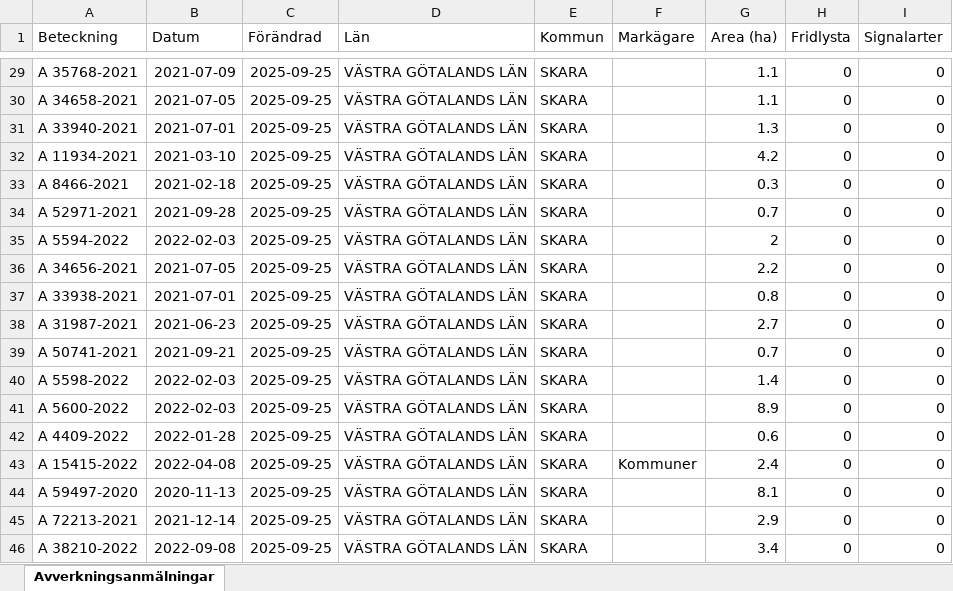
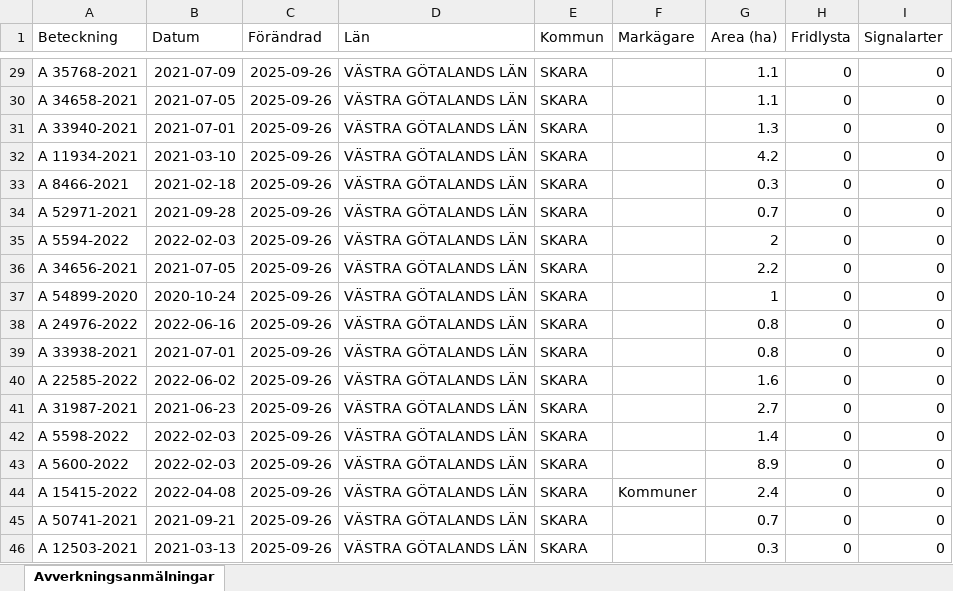
Before and after one commit to klasma/Logging_1495, an Excel workbook: Översikt SKARA.xlsx, sheet Avverkningsanmälningar, drawn as a sheet; only a part is shown, gaps mark what is left out; values as stored, in another font and other column widths than the file's, no borders; the diff covers the shown part only; the diff names each change by its address in the sheet, - before the commit and + after, or states it on an @@ line.

```diff
--- a/Översikt SKARA.xlsx (sheet Avverkningsanmälningar)
+++ b/Översikt SKARA.xlsx (sheet Avverkningsanmälningar)
-C29:C46 (Förändrad): 2025-09-25
+C29:C46 (Förändrad): 2025-09-26
-A37 (Beteckning): A 33938-2021
+A37 (Beteckning): A 54899-2020
-B37 (Datum): 2021-07-01
+B37 (Datum): 2020-10-24
-G37 (Area (ha)): 0.8
+G37 (Area (ha)): 1
-A38 (Beteckning): A 31987-2021
+A38 (Beteckning): A 24976-2022
-B38 (Datum): 2021-06-23
+B38 (Datum): 2022-06-16
-G38 (Area (ha)): 2.7
+G38 (Area (ha)): 0.8
-A39 (Beteckning): A 50741-2021
+A39 (Beteckning): A 33938-2021
-B39 (Datum): 2021-09-21
+B39 (Datum): 2021-07-01
-G39 (Area (ha)): 0.7
+G39 (Area (ha)): 0.8
-A40 (Beteckning): A 5598-2022
+A40 (Beteckning): A 22585-2022
-B40 (Datum): 2022-02-03
+B40 (Datum): 2022-06-02
-G40 (Area (ha)): 1.4
+G40 (Area (ha)): 1.6
-A41 (Beteckning): A 5600-2022
+A41 (Beteckning): A 31987-2021
-B41 (Datum): 2022-02-03
+B41 (Datum): 2021-06-23
-G41 (Area (ha)): 8.9
+G41 (Area (ha)): 2.7
-A42 (Beteckning): A 4409-2022
+A42 (Beteckning): A 5598-2022
-B42 (Datum): 2022-01-28
+B42 (Datum): 2022-02-03
-G42 (Area (ha)): 0.6
+G42 (Area (ha)): 1.4
-A43 (Beteckning): A 15415-2022
+A43 (Beteckning): A 5600-2022
-B43 (Datum): 2022-04-08
+B43 (Datum): 2022-02-03
-F43 (Markägare): Kommuner
+F43 (Markägare): (empty)
-G43 (Area (ha)): 2.4
+G43 (Area (ha)): 8.9
-A44 (Beteckning): A 59497-2020
+A44 (Beteckning): A 15415-2022
-B44 (Datum): 2020-11-13
+B44 (Datum): 2022-04-08
-F44 (Markägare): (empty)
+F44 (Markägare): Kommuner
-G44 (Area (ha)): 8.1
+G44 (Area (ha)): 2.4
-A45 (Beteckning): A 72213-2021
+A45 (Beteckning): A 50741-2021
-B45 (Datum): 2021-12-14
+B45 (Datum): 2021-09-21
-G45 (Area (ha)): 2.9
+G45 (Area (ha)): 0.7
-A46 (Beteckning): A 38210-2022
+A46 (Beteckning): A 12503-2021
-B46 (Datum): 2022-09-08
+B46 (Datum): 2021-03-13
-G46 (Area (ha)): 3.4
+G46 (Area (ha)): 0.3
```
Also changed, not shown: 762 edited cells elsewhere in this sheet, artfynd/A 1202-2024 artfynd.xlsx, artfynd/A 17546-2021 artfynd.xlsx, 50 other files.
